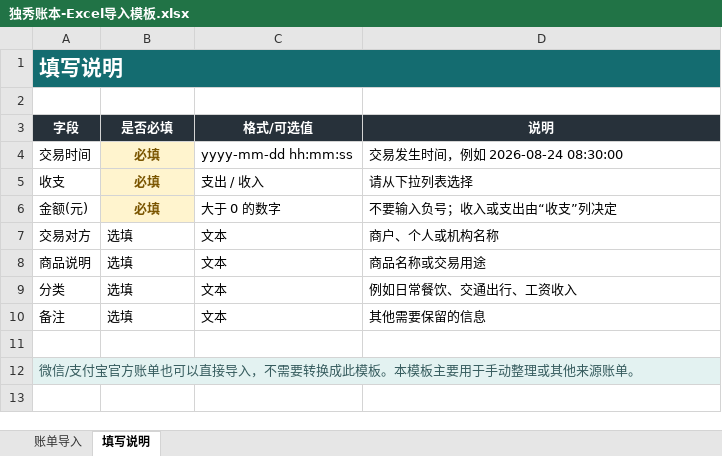
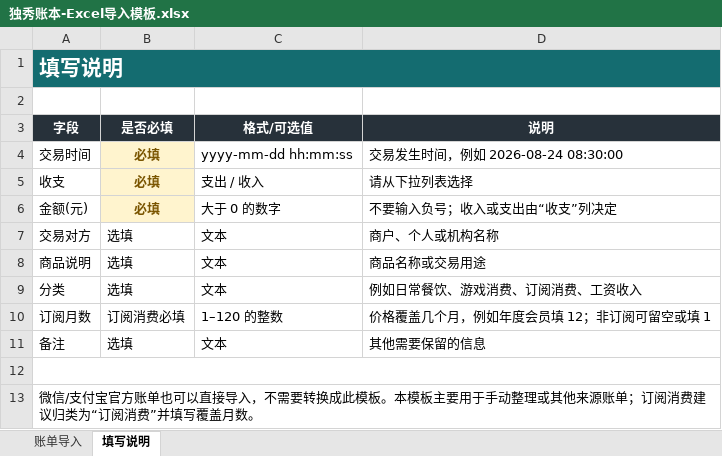
Before and after one commit to waitter-01/myFinance, an Excel workbook: desktop/templates/独秀账本-Excel导入模板.xlsx, sheet 填写说明, drawn as a sheet; values as stored, in another font and other column widths than the file's, no borders; addresses are those after the commit; the diff names each change by its address in the sheet, - before the commit and + after, or states it on an @@ line.

Commit message:
模板：增加订阅计费月数字段

```diff
--- a/desktop/templates/独秀账本-Excel导入模板.xlsx (sheet 填写说明)
+++ b/desktop/templates/独秀账本-Excel导入模板.xlsx (sheet 填写说明)
-D9 (说明): 例如日常餐饮、交通出行、工资收入
+D9 (说明): 例如日常餐饮、游戏消费、订阅消费、工资收入
+row 10: 订阅月数 | 订阅消费必填 | 1–120 的整数 | 价格覆盖几个月，例如年度会员填 12；非订阅可留空或填 1
+A12:D12 merged
-A13 (字段): …来源账单。
+A13 (字段): …来源账单；订阅消费建议归类为“订阅消费”并填写覆盖月数。
-A13:D13 fill: #E3F2F1
+A13:D13 fill: none
-A13 text colour: #355B5D
+A13 text colour: black
```
Also changed, not shown: sheet 账单导入.
